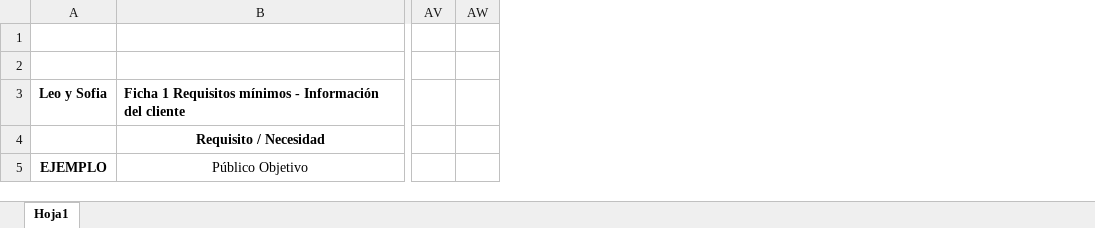
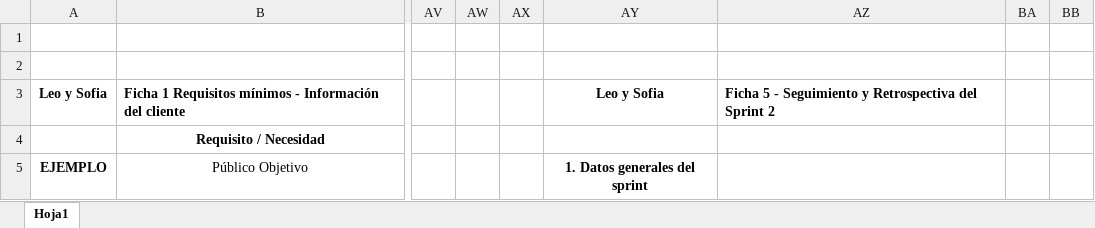
Before and after one commit to LeoAstray/Nodo-Norte-Bootstrap, an Excel workbook: docs/excels/Nodo-Norte-Bootstrap-Fichas.xlsx, sheet Hoja1, drawn as a sheet; only a part is shown, gaps mark what is left out; values as stored, in another font and other column widths than the file's, no borders; the diff covers the shown part only; the diff names each change by its address in the sheet, - before the commit and + after, or states it on an @@ line.

Commit message:
Actualizar fichas

```diff
--- a/docs/excels/Nodo-Norte-Bootstrap-Fichas.xlsx (sheet Hoja1)
+++ b/docs/excels/Nodo-Norte-Bootstrap-Fichas.xlsx (sheet Hoja1)
+column AX, empty
+column AY, rows 3-5: Leo y Sofia |  | 1. Datos generales del sprint
+column AZ, row 3: Ficha 5 - Seguimiento y Retrospectiva del Sprint 2
+column BA, empty
+column BB, empty
```
Also changed, not shown: 8 edited cells elsewhere in this sheet, 1 other file.
